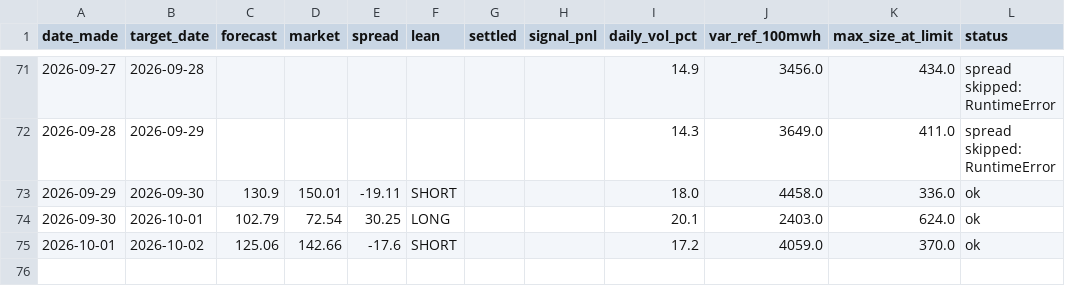
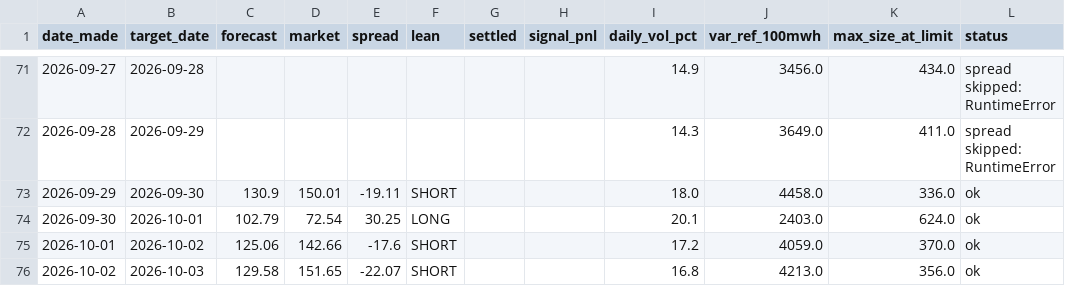
Before and after one commit to Evanssdas/gb-desk-report, a CSV file: desk_log.csv, drawn as a sheet; only a part is shown, gaps mark what is left out.

```diff
--- a/desk_log.csv
+++ b/desk_log.csv
@@ -75 +75,2 @@ date_made,target_date,forecast,market,spread,lean,settled,signal_pnl,daily_vol_p
 2026-10-01,2026-10-02,125.06,142.66,-17.6,SHORT,,,17.2,4059.0,370.0,ok
+2026-10-02,2026-10-03,129.58,151.65,-22.07,SHORT,,,16.8,4213.0,356.0,ok
```
Also changed, not shown: 2 other files.
